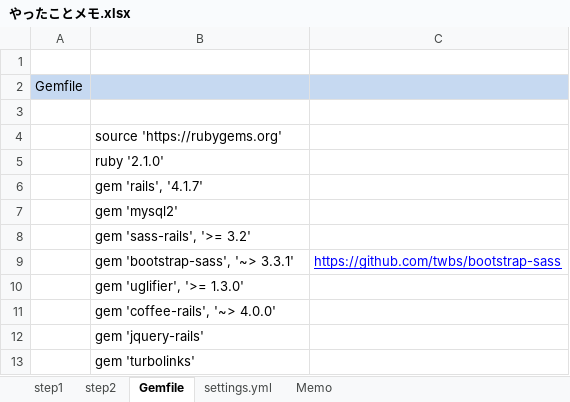
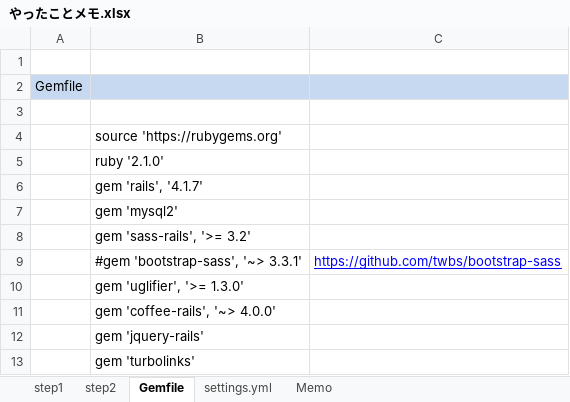
Before and after one commit to tsuka54-woids/fwm, an Excel workbook: やったことメモ.xlsx, sheet Gemfile, drawn as a sheet; only a part is shown; values as stored, in another font and other column widths than the file's, no borders; the diff names each change by its address in the sheet, - before the commit and + after, or states it on an @@ line.

Commit message:
bootstrap周りを修正

```diff
--- a/やったことメモ.xlsx (sheet Gemfile)
+++ b/やったことメモ.xlsx (sheet Gemfile)
-B9: gem 'bootstrap-sass', '~> 3.3.1'
+B9: #gem 'bootstrap-sass', '~> 3.3.1'
```
Also changed, not shown: sheet step2, sheet step1, 43 other files.
